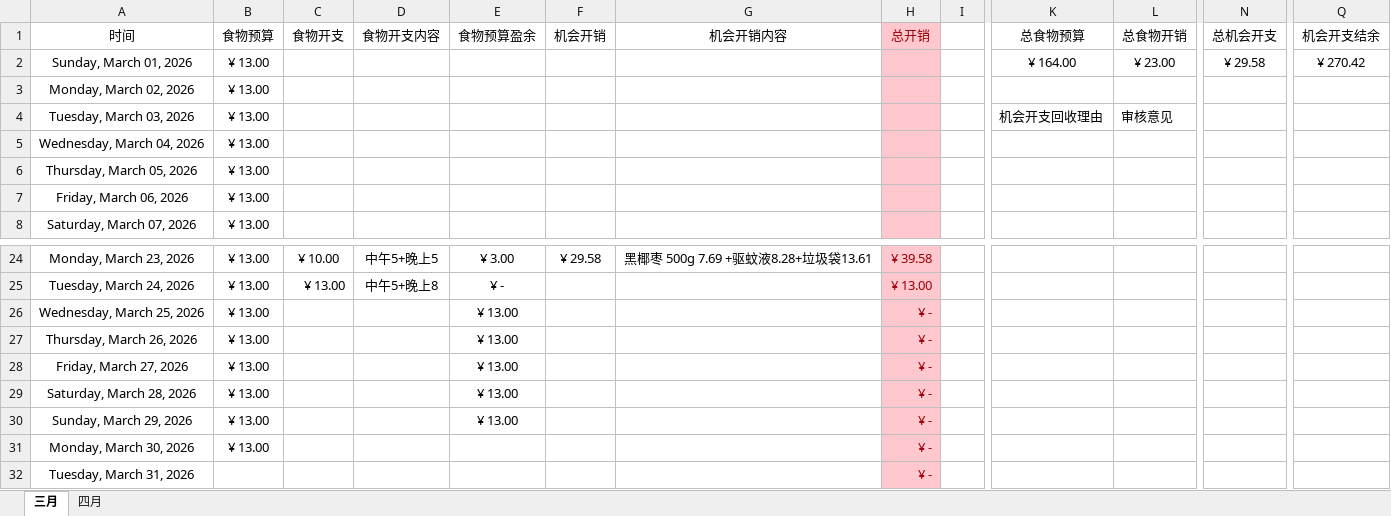
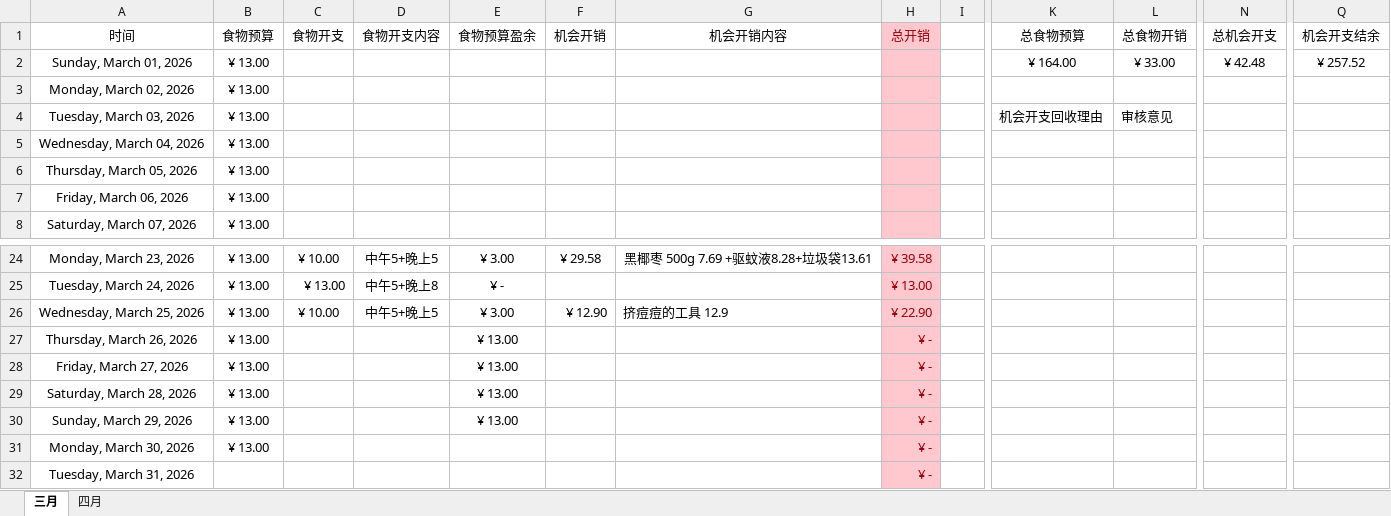
Before and after one commit to Camellia895/Camellia895.github.io, an Excel workbook: docs/表账/2026/2026预算收支报表.xlsx, sheet 三月, drawn as a sheet; only a part is shown, gaps mark what is left out; values as stored, in another font and other column widths than the file's, no borders; conditional formats not drawn; the diff names each change by its address in the sheet, - before the commit and + after, or states it on an @@ line.

```diff
--- a/docs/表账/2026/2026预算收支报表.xlsx (sheet 三月)
+++ b/docs/表账/2026/2026预算收支报表.xlsx (sheet 三月)
-L2 (总食物开销): ¥ 23.00
+L2 (总食物开销): ¥ 33.00
-N2 (总机会开支): ¥ 29.58
+N2 (总机会开支): ¥ 42.48
-Q2 (机会开支结余): ¥ 270.42
+Q2 (机会开支结余): ¥ 257.52
-C26 (食物开支): (empty)
+C26 (食物开支): ¥ 10.00
-D26 (食物开支内容): (empty)
+D26 (食物开支内容): 中午5+晚上5
-E26 (食物预算盈余): ¥ 13.00
+E26 (食物预算盈余): ¥ 3.00
-F26 (机会开销): (empty)
+F26 (机会开销): ¥ 12.90
-G26 (机会开销内容): (empty)
+G26 (机会开销内容): 挤痘痘的工具 12.9
-H26 (总开销): ¥ -
+H26 (总开销): ¥ 22.90
```
Also changed, not shown: docs/表账/2026/2026健康检测.xlsx, 1 other file.
